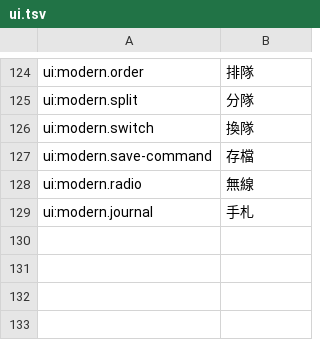
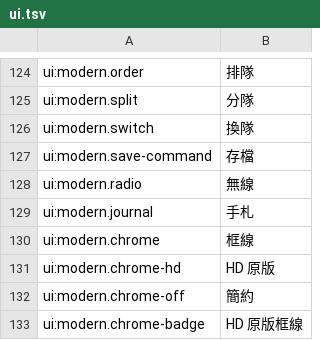
Before and after one commit to wicanr2/wasteland_cht, a TSV file: translations/zh-Hant/ui.tsv, drawn as a sheet; only a part is shown, gaps mark what is left out; the diff names each change by its address in the sheet, - before the commit and + after, or states it on an @@ line.

```diff
--- a/translations/zh-Hant/ui.tsv
+++ b/translations/zh-Hant/ui.tsv
+row 130: ui:modern.chrome | 框線
+row 131: ui:modern.chrome-hd | HD 原版
+row 132: ui:modern.chrome-off | 簡約
+row 133: ui:modern.chrome-badge | HD 原版框線
```
Also changed, not shown: translations/source/ui.tsv, translations/zh-Hans/ui.tsv, 20 other files.
